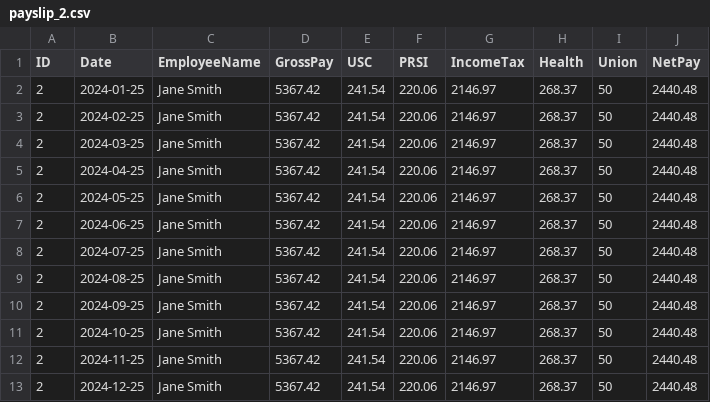
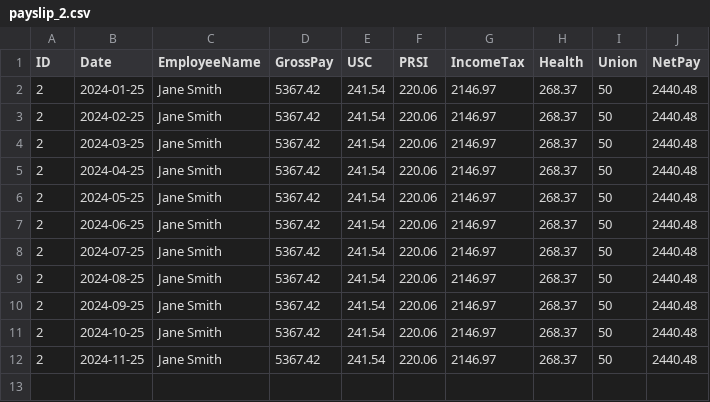
Before and after one commit to kourousis/payroll-cs4013-project, a CSV file: ul_payroll_system/db/payslips/payslip_2.csv, drawn as a sheet.

```diff
--- a/ul_payroll_system/db/payslips/payslip_2.csv
+++ b/ul_payroll_system/db/payslips/payslip_2.csv
@@ -12,2 +12 @@ ID,Date,EmployeeName,GrossPay,USC,PRSI,IncomeTax,Health,Union,NetPay
 2,2024-11-25,Jane Smith,5367.42,241.54,220.06,2146.97,268.37,50,2440.48
-2,2024-12-25,Jane Smith,5367.42,241.54,220.06,2146.97,268.37,50,2440.48
```
Also changed, not shown: ul_payroll_system/db/payslips/payslip_1.csv, ul_payroll_system/db/payslips/payslip_3.csv.
